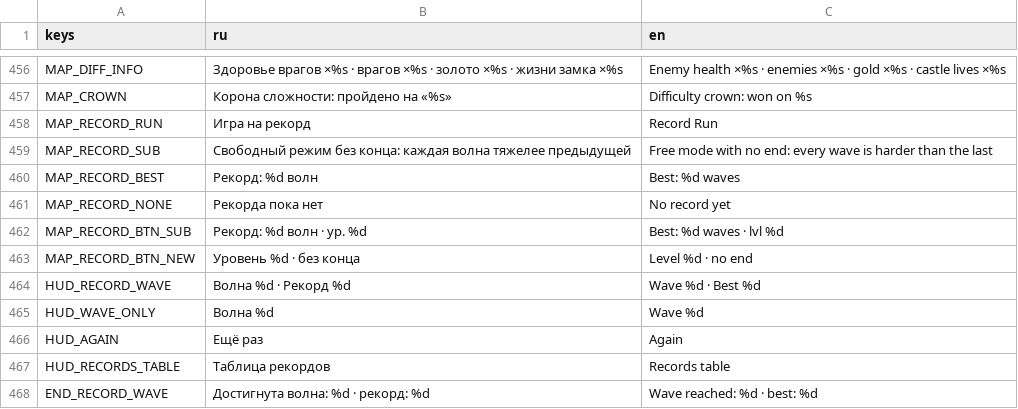
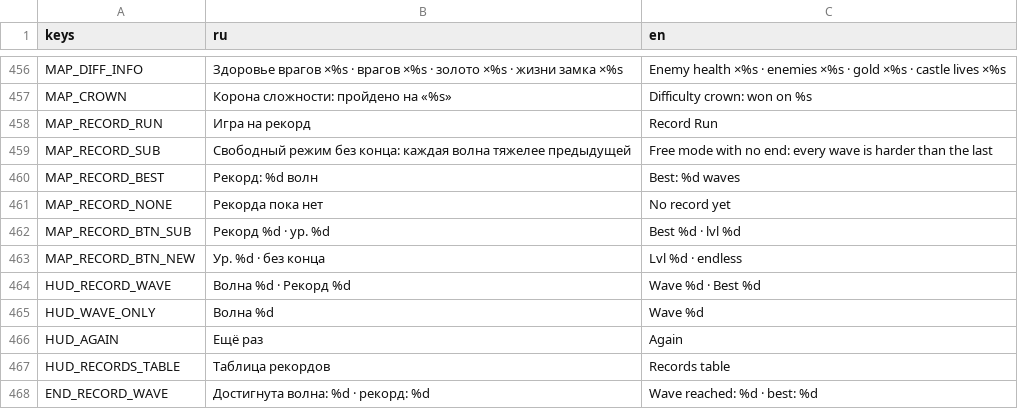
Before and after one commit to glebanya13/tinyguard, a CSV file: translations/strings.csv, drawn as a sheet; only a part is shown, gaps mark what is left out.

Commit message:
Map panel compaction, shot tool, test_waves boss_hp_mult, strings

```diff
--- a/translations/strings.csv
+++ b/translations/strings.csv
@@ -477,4 +477,4 @@ MAP_RECORD_BEST,Рекорд: %d волн,Best: %d waves
 MAP_RECORD_NONE,Рекорда пока нет,No record yet
-MAP_RECORD_BTN_SUB,Рекорд: %d волн · ур. %d,Best: %d waves · lvl %d
-MAP_RECORD_BTN_NEW,Уровень %d · без конца,Level %d · no end
+MAP_RECORD_BTN_SUB,Рекорд %d · ур. %d,Best %d · lvl %d
+MAP_RECORD_BTN_NEW,Ур. %d · без конца,Lvl %d · endless
 HUD_RECORD_WAVE,Волна %d · Рекорд %d,Wave %d · Best %d
```
Also changed, not shown: 6 other files.
